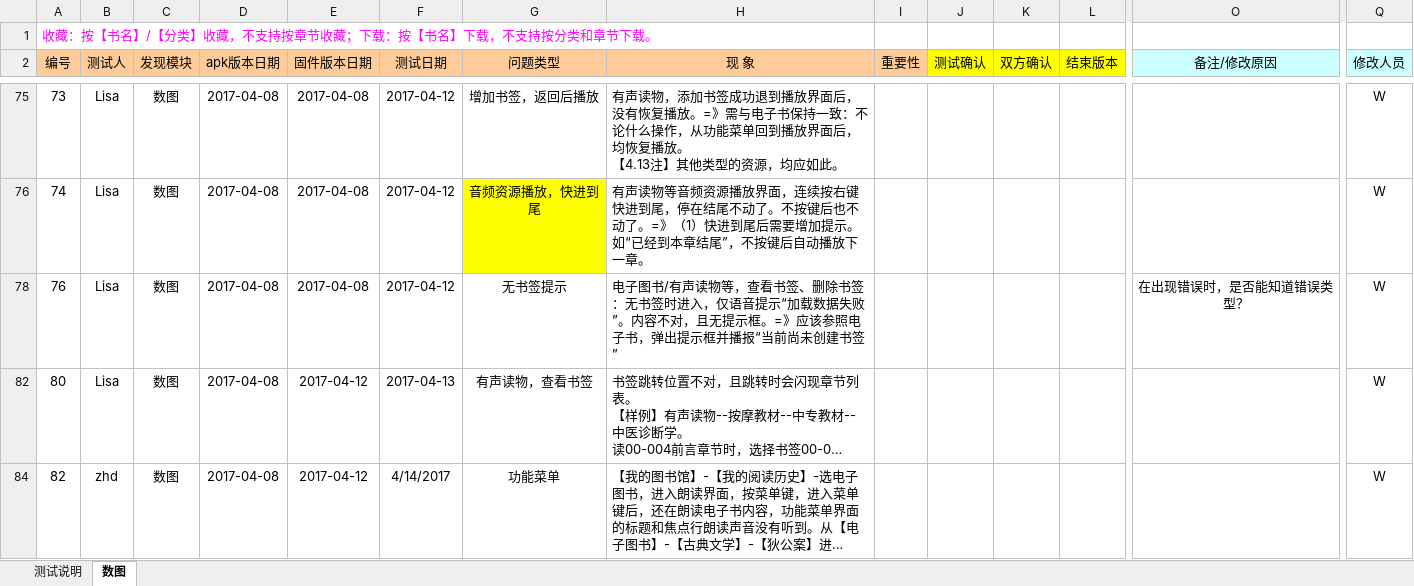
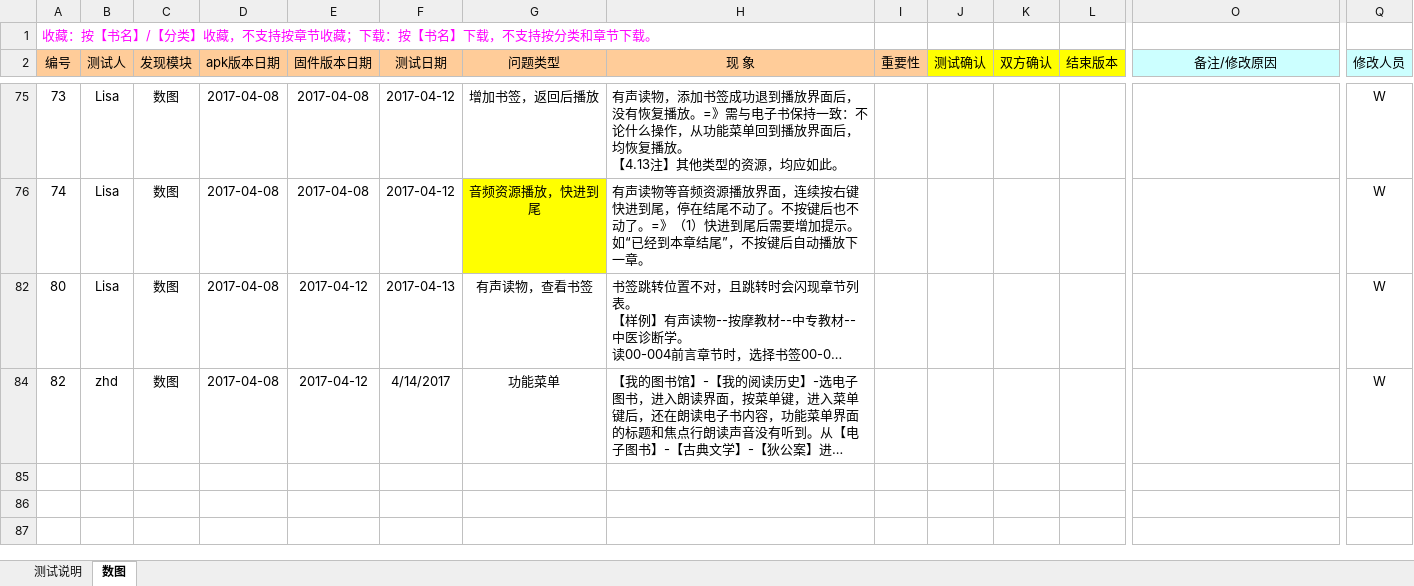
Before and after one commit to zhanghouding/BrailleLibrary, an Excel workbook: 测试单-数图_170413.xlsx, sheet 数图, drawn as a sheet; only a part is shown, gaps mark what is left out; long unchanged cells end in …; values as stored, in another font and other column widths than the file's, no borders; rows hold the shown columns only; the diff names each change by its address in the sheet, - before the commit and + after, or states it on an @@ line.

```diff
--- a/测试单-数图_170413.xlsx (sheet 数图)
+++ b/测试单-数图_170413.xlsx (sheet 数图)
-row 78: 76 | Lisa | 数图 | 2017-04-08 | 2017-04-08 | 2017-04-12 | 无书签提示 | 电子图书/有声读物等，查看书签、删除书签：无书签时进入，仅语音提示“加载数据失败”。内容不对，且无提示框。=》应该参照电子书，弹出提示框并播报“当前尚未创建书签” |  |  |  |  | 在出现错误时，是否能知道错误类型？ | W
```
Also changed, not shown: hidden cells, 2 other files.
